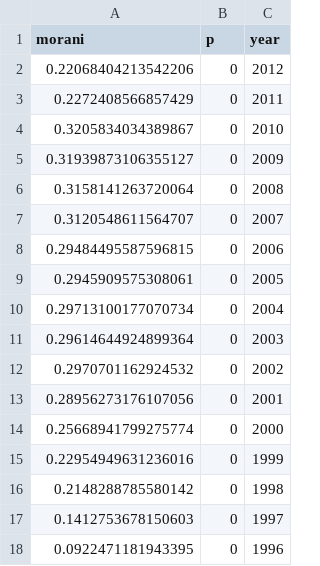
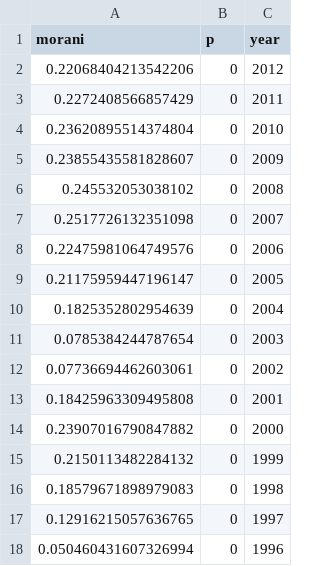
Before and after one commit to etranos/web.diffusion, a CSV file: outputs/lisa/corrected/OA/morani_oa.csv, drawn as a sheet.

```diff
--- a/outputs/lisa/corrected/OA/morani_oa.csv
+++ b/outputs/lisa/corrected/OA/morani_oa.csv
@@ -3,16 +3,16 @@ morani,p,year
 0.2272408566857429,0,2011
-0.3205834034389867,0,2010
-0.31939873106355127,0,2009
-0.3158141263720064,0,2008
-0.3120548611564707,0,2007
-0.29484495587596815,0,2006
-0.2945909575308061,0,2005
-0.29713100177070734,0,2004
-0.29614644924899364,0,2003
-0.2970701162924532,0,2002
-0.28956273176107056,0,2001
-0.25668941799275774,0,2000
-0.22954949631236016,0,1999
-0.2148288785580142,0,1998
-0.1412753678150603,0,1997
-0.0922471181943395,0,1996
+0.23620895514374804,0,2010
+0.23855435581828607,0,2009
+0.245532053038102,0,2008
+0.2517726132351098,0,2007
+0.22475981064749576,0,2006
+0.21175959447196147,0,2005
+0.1825352802954639,0,2004
+0.0785384244787654,0,2003
+0.07736694462603061,0,2002
+0.18425963309495808,0,2001
+0.23907016790847882,0,2000
+0.2150113482284132,0,1999
+0.18579671898979083,0,1998
+0.12916215057636765,0,1997
+0.050460431607326994,0,1996
```
Also changed, not shown: 43 other files.
